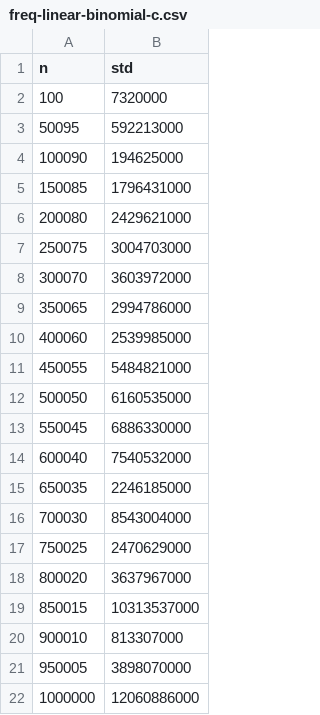
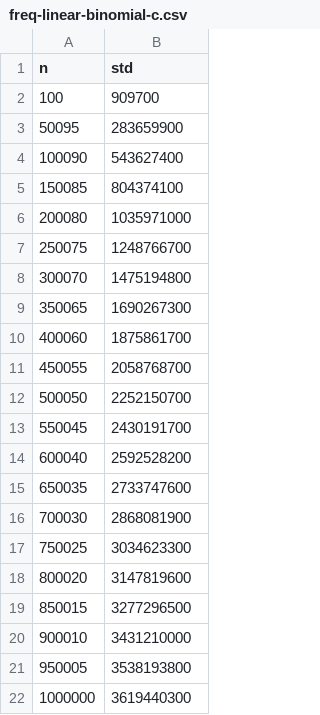
Before and after one commit to Derxail/MIPT-Labs, a CSV file: data/freq-linear-binomial-c.csv, drawn as a sheet.

```diff
--- a/data/freq-linear-binomial-c.csv
+++ b/data/freq-linear-binomial-c.csv
@@ -1,22 +1,22 @@
 n,std
-100,7320000
-50095,592213000
-100090,194625000
-150085,1796431000
-200080,2429621000
-250075,3004703000
-300070,3603972000
-350065,2994786000
-400060,2539985000
-450055,5484821000
-500050,6160535000
-550045,6886330000
-600040,7540532000
-650035,2246185000
-700030,8543004000
-750025,2470629000
-800020,3637967000
-850015,10313537000
-900010,813307000
-950005,3898070000
-1000000,12060886000
+100,909700
+50095,283659900
+100090,543627400
+150085,804374100
+200080,1035971000
+250075,1248766700
+300070,1475194800
+350065,1690267300
+400060,1875861700
+450055,2058768700
+500050,2252150700
+550045,2430191700
+600040,2592528200
+650035,2733747600
+700030,2868081900
+750025,3034623300
+800020,3147819600
+850015,3277296500
+900010,3431210000
+950005,3538193800
+1000000,3619440300
```
Also changed, not shown: data/freq-linear-binomial-0.csv, data/freq-linear-binomial-a.csv, 10 other files.
